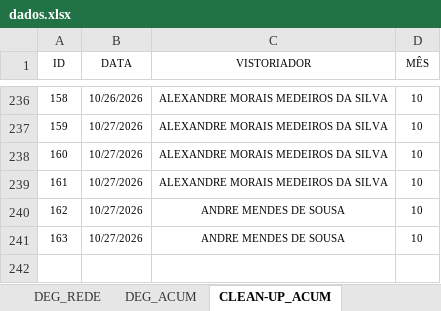
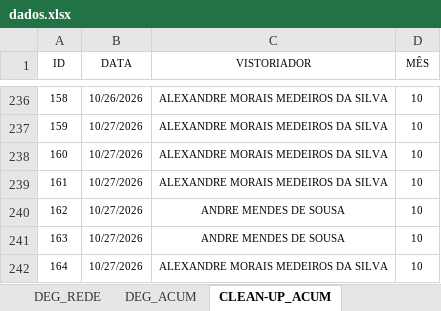
Before and after one commit to SestremPalopoli/produtividade-gestores, an Excel workbook: dados.xlsx, sheet CLEAN-UP_ACUM, drawn as a sheet; only a part is shown, gaps mark what is left out; values as stored, in another font and other column widths than the file's, no borders; table styles not drawn; the diff names each change by its address in the sheet, - before the commit and + after, or states it on an @@ line.

```diff
--- a/dados.xlsx (sheet CLEAN-UP_ACUM)
+++ b/dados.xlsx (sheet CLEAN-UP_ACUM)
+row 242: 164 | 10/27/2026 | ALEXANDRE MORAIS MEDEIROS DA SILVA | 10
```
Also changed, not shown: sheet ESTRUTURA_ICOMON, sheet SD_7, sheet RIT_ICOMON, sheet RIT_ACUM, sheet CHECK_ACUM, sheet DEG_ACUM, 7 more sheets, hidden cells, 3 other files.
